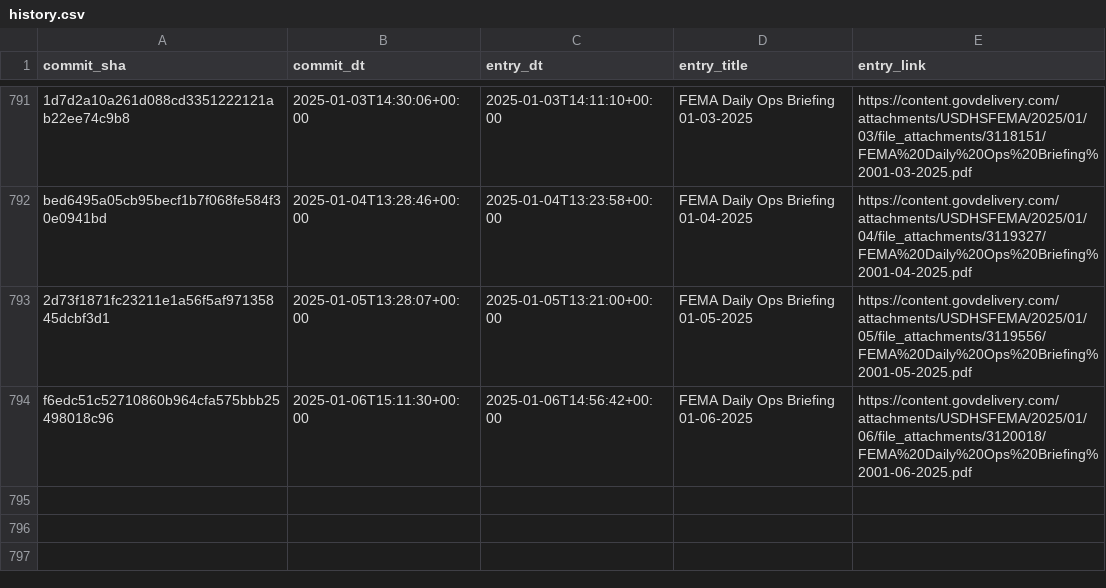
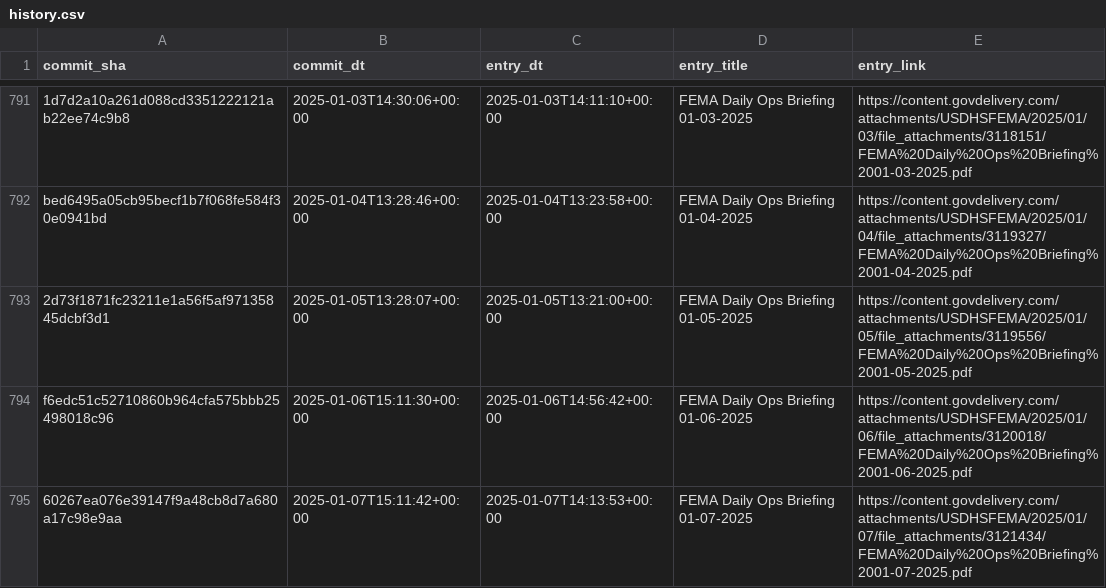
Before and after one commit to data-liberation-project/fema-daily-ops-email-to-rss, a CSV file: output/history.csv, drawn as a sheet; only a part is shown, gaps mark what is left out; the diff names each change by its address in the sheet, - before the commit and + after, or states it on an @@ line.

```diff
--- a/output/history.csv
+++ b/output/history.csv
+row 795: 60267ea076e39147f9a48cb8d7a680a17c98e9aa | 2025-01-07T15:11:42+00:00 | 2025-01-07T14:13:53+00:00 | FEMA Daily Ops Briefing 01-07-2025 | https://content.govdelivery.com/attachments/USDHSFEMA/2025/01/07/file_attachments/3121434/FEMA%20Daily%20Ops%20Briefing%2001-07-2025.pdf
```
